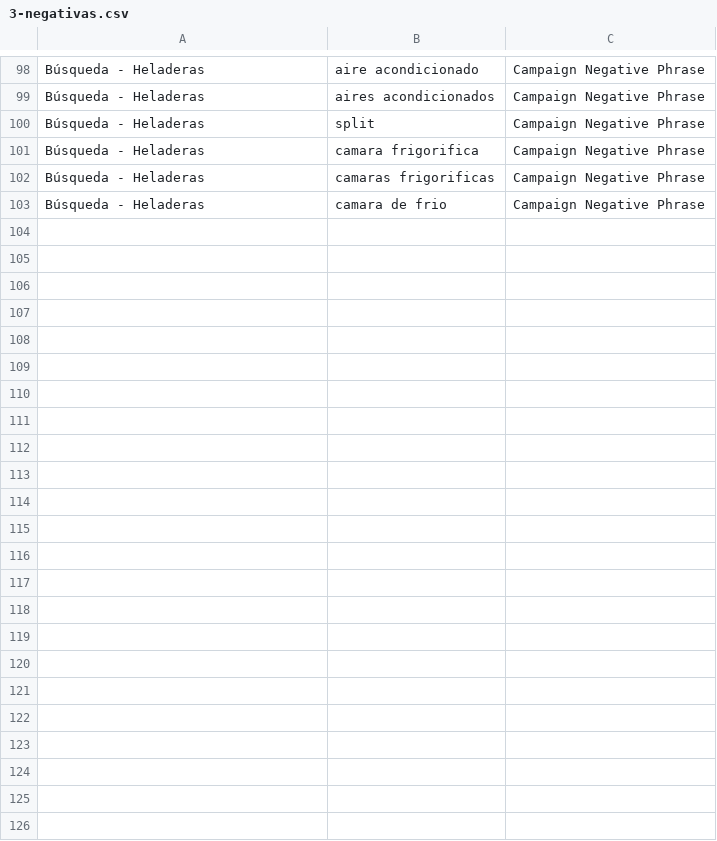
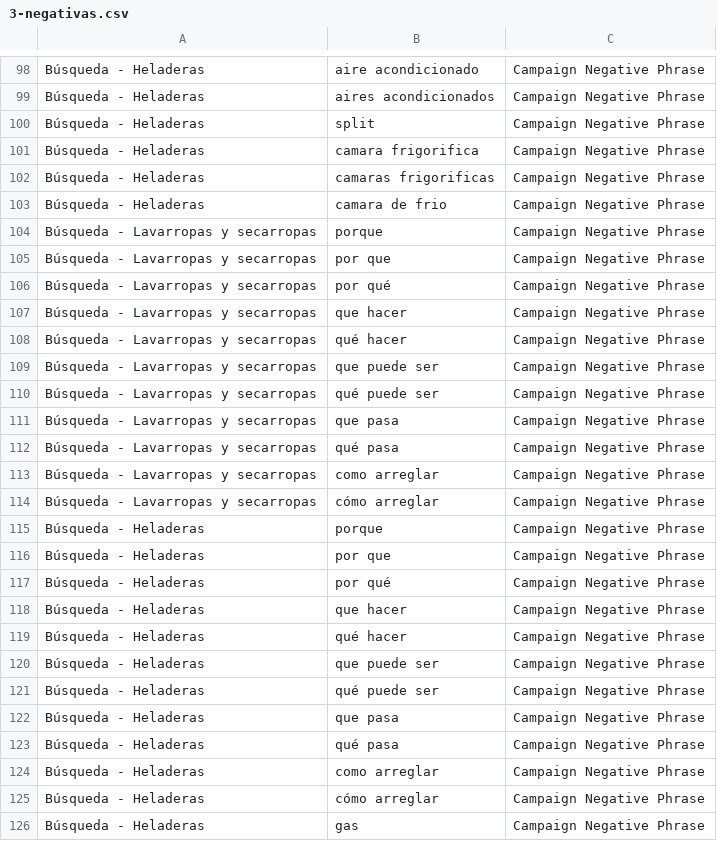
Before and after one commit to natarusWAI/grupotecnico-web, a CSV file: docs/ads/3-negativas.csv, drawn as a sheet; only a part is shown, gaps mark what is left out.

```diff
--- a/docs/ads/3-negativas.csv
+++ b/docs/ads/3-negativas.csv
@@ -103 +103,24 @@ Búsqueda - Heladeras,camaras frigorificas,Campaign Negative Phrase
 Búsqueda - Heladeras,camara de frio,Campaign Negative Phrase
+Búsqueda - Lavarropas y secarropas,porque,Campaign Negative Phrase
+Búsqueda - Lavarropas y secarropas,por que,Campaign Negative Phrase
+Búsqueda - Lavarropas y secarropas,por qué,Campaign Negative Phrase
+Búsqueda - Lavarropas y secarropas,que hacer,Campaign Negative Phrase
+Búsqueda - Lavarropas y secarropas,qué hacer,Campaign Negative Phrase
+Búsqueda - Lavarropas y secarropas,que puede ser,Campaign Negative Phrase
+Búsqueda - Lavarropas y secarropas,qué puede ser,Campaign Negative Phrase
+Búsqueda - Lavarropas y secarropas,que pasa,Campaign Negative Phrase
+Búsqueda - Lavarropas y secarropas,qué pasa,Campaign Negative Phrase
+Búsqueda - Lavarropas y secarropas,como arreglar,Campaign Negative Phrase
+Búsqueda - Lavarropas y secarropas,cómo arreglar,Campaign Negative Phrase
+Búsqueda - Heladeras,porque,Campaign Negative Phrase
+Búsqueda - Heladeras,por que,Campaign Negative Phrase
+Búsqueda - Heladeras,por qué,Campaign Negative Phrase
+Búsqueda - Heladeras,que hacer,Campaign Negative Phrase
+Búsqueda - Heladeras,qué hacer,Campaign Negative Phrase
+Búsqueda - Heladeras,que puede ser,Campaign Negative Phrase
+Búsqueda - Heladeras,qué puede ser,Campaign Negative Phrase
+Búsqueda - Heladeras,que pasa,Campaign Negative Phrase
+Búsqueda - Heladeras,qué pasa,Campaign Negative Phrase
+Búsqueda - Heladeras,como arreglar,Campaign Negative Phrase
+Búsqueda - Heladeras,cómo arreglar,Campaign Negative Phrase
+Búsqueda - Heladeras,gas,Campaign Negative Phrase
```
Also changed, not shown: 2 other files.
